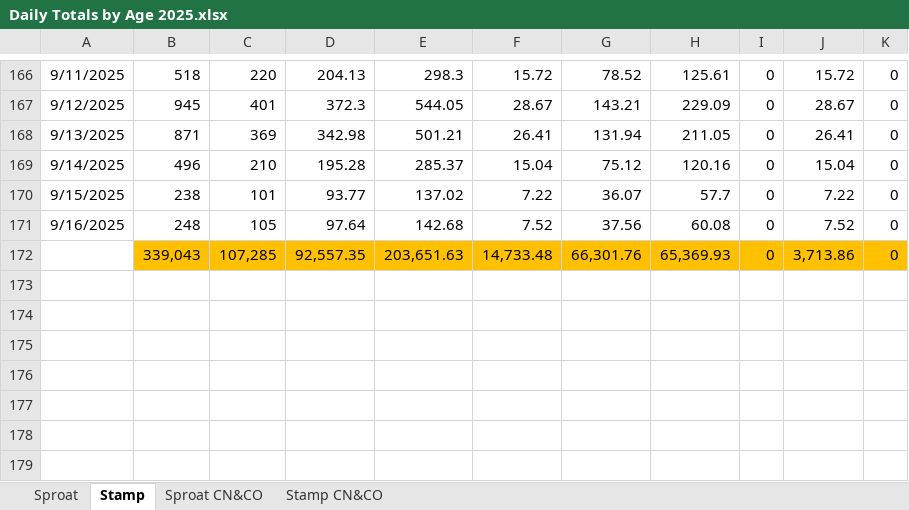
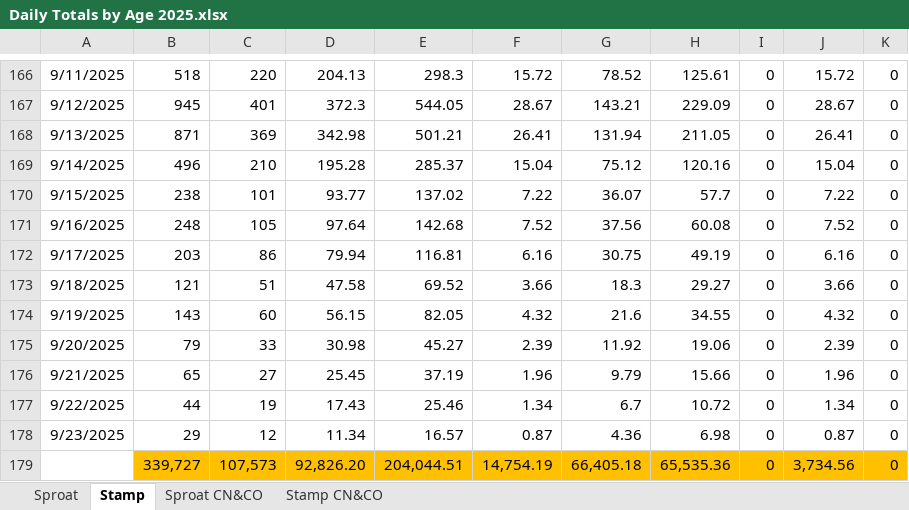
Before and after one commit to SCA-stock-assess/Somass-escapement-plots, an Excel workbook: End-of-season Historic escapement files/Daily Totals by Age 2025.xlsx, sheet Stamp, drawn as a sheet; only a part is shown, gaps mark what is left out; values as stored, in another font and other column widths than the file's, no borders; removed rows and columns are numbered as before the commit, all else as after; the diff names each change by its address in the sheet, - before the commit and + after, or states it on an @@ line.

```diff
--- a/End-of-season Historic escapement files/Daily Totals by Age 2025.xlsx (sheet Stamp)
+++ b/End-of-season Historic escapement files/Daily Totals by Age 2025.xlsx (sheet Stamp)
-row 172:  | 339,043 | 107,285 | 92,557.35 | 203,651.63 | 14,733.48 | 66,301.76 | 65,369.93 | 0 | 3,713.86 | 0
+row 172: 9/17/2025 | 203 | 86 | 79.94 | 116.81 | 6.16 | 30.75 | 49.19 | 0 | 6.16 | 0
+row 173: 9/18/2025 | 121 | 51 | 47.58 | 69.52 | 3.66 | 18.3 | 29.27 | 0 | 3.66 | 0
+row 174: 9/19/2025 | 143 | 60 | 56.15 | 82.05 | 4.32 | 21.6 | 34.55 | 0 | 4.32 | 0
+row 175: 9/20/2025 | 79 | 33 | 30.98 | 45.27 | 2.39 | 11.92 | 19.06 | 0 | 2.39 | 0
+row 176: 9/21/2025 | 65 | 27 | 25.45 | 37.19 | 1.96 | 9.79 | 15.66 | 0 | 1.96 | 0
+row 177: 9/22/2025 | 44 | 19 | 17.43 | 25.46 | 1.34 | 6.7 | 10.72 | 0 | 1.34 | 0
+row 178: 9/23/2025 | 29 | 12 | 11.34 | 16.57 | 0.87 | 4.36 | 6.98 | 0 | 0.87 | 0
+row 179:  | 339,727 | 107,573 | 92,826.20 | 204,044.51 | 14,754.19 | 66,405.18 | 65,535.36 | 0 | 3,734.56 | 0
```
Also changed, not shown: sheet Stamp CN&CO, sheet Sproat, sheet Sproat CN&CO, 4 other files.
